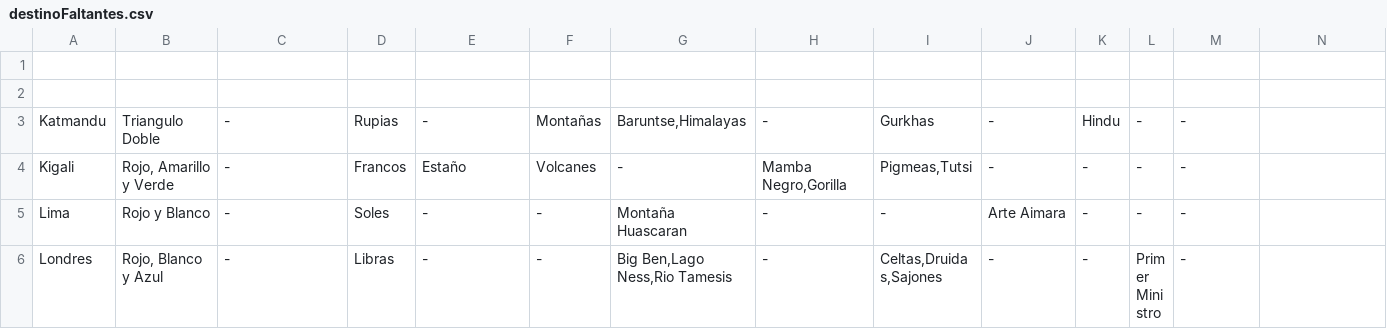
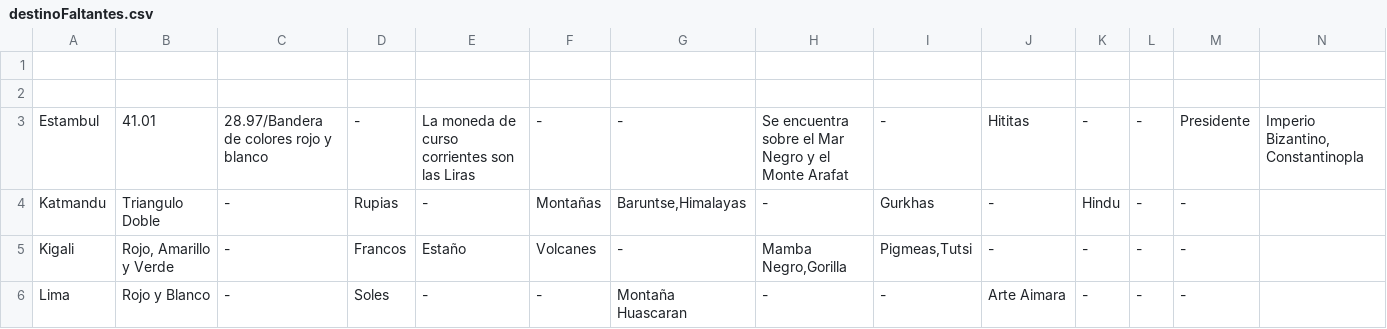
Before and after one commit to Nicolas-Bravo/algo3_tp2, a CSV file: Archivos/destinoFaltantes.csv, drawn as a sheet; only a part is shown; the shorter side is filled out with more unchanged rows; the diff names each change by its address in the sheet, - before the commit and + after, or states it on an @@ line.

```diff
--- a/Archivos/destinoFaltantes.csv
+++ b/Archivos/destinoFaltantes.csv
+row 3: Estambul | 41.01 | 28.97/Bandera de colores rojo y blanco | - | La moneda de curso corrientes son las Liras | - | - | Se encuentra sobre el Mar Negro y el Monte Arafat | - | Hititas | - | - | Presidente | Imperio Bizantino, Constantinopla
```
Also changed, not shown: Archivos/destinos.csv, 1 other file.
